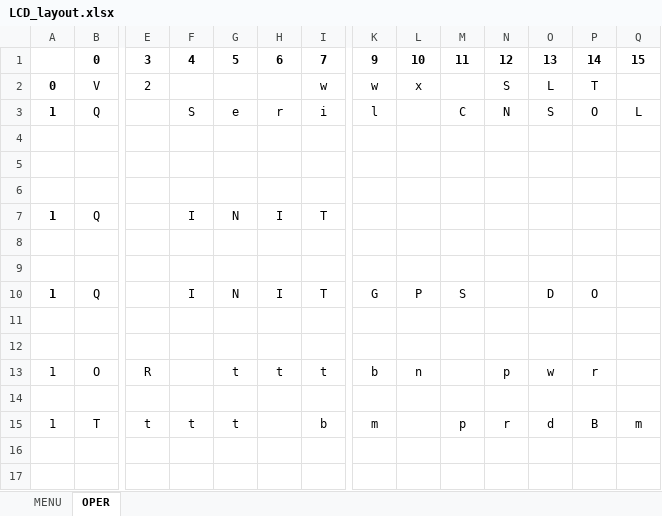
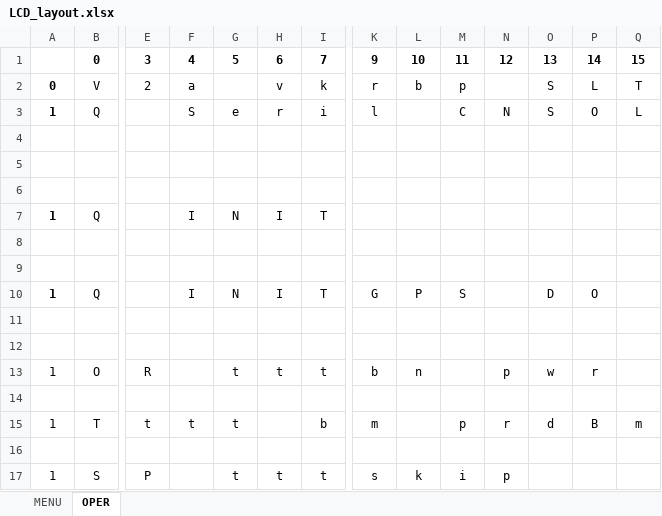
Before and after one commit to IronHeartConsulting/IBPV2, an Excel workbook: Docs/misc/LCD_layout.xlsx, sheet OPER, drawn as a sheet; only a part is shown, gaps mark what is left out; values as stored, in another font and other column widths than the file's, no borders; rows hold the shown columns only; the diff names each change by its address in the sheet, - before the commit and + after, or states it on an @@ line.

```diff
--- a/Docs/misc/LCD_layout.xlsx (sheet OPER)
+++ b/Docs/misc/LCD_layout.xlsx (sheet OPER)
-F2: (empty)
+F2: a
-H2: (empty)
+H2: v
-I2: w
+I2: k
-K2: w
+K2: r
-L2: x
+L2: b
-M2: (empty)
+M2: p
-N2: S
+N2: (empty)
-O2: L
+O2: S
-P2: T
+P2: L
-Q2: (empty)
+Q2: T
+row 16: (empty)
+row 17: 1 | S | P |  | t | t | t | s | k | i | p
```
Also changed, not shown: sheet MENU, 13 other files.
